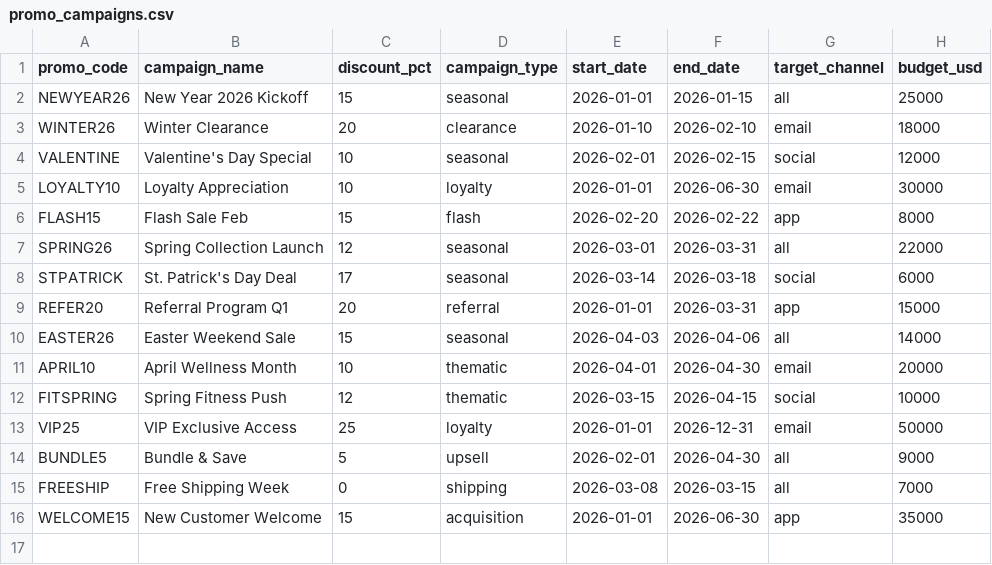
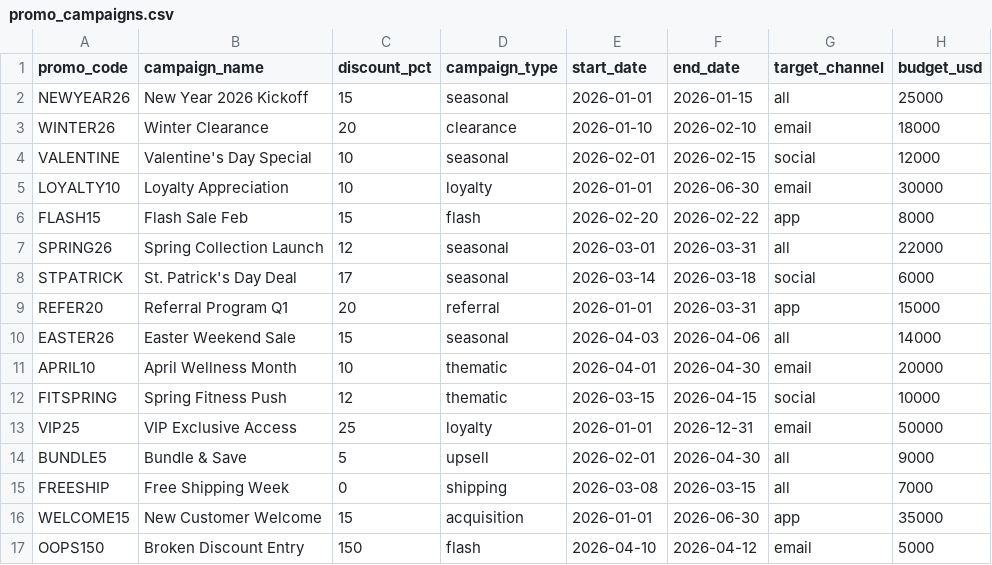
Before and after one commit to hicham-bab/orange_roadshow_demo, a CSV file: platform/seeds/promo_campaigns.csv, drawn as a sheet; the diff names each change by its address in the sheet, - before the commit and + after, or states it on an @@ line.

```diff
--- a/platform/seeds/promo_campaigns.csv
+++ b/platform/seeds/promo_campaigns.csv
+row 17: OOPS150 | Broken Discount Entry | 150 | flash | 2026-04-10 | 2026-04-12 | email | 5000
```
Also changed, not shown: platform/seeds/product_catalog.csv, platform/seeds/regional_sales_targets.csv.
